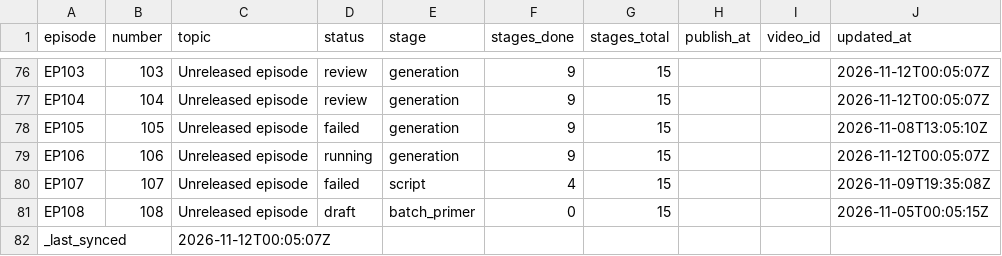
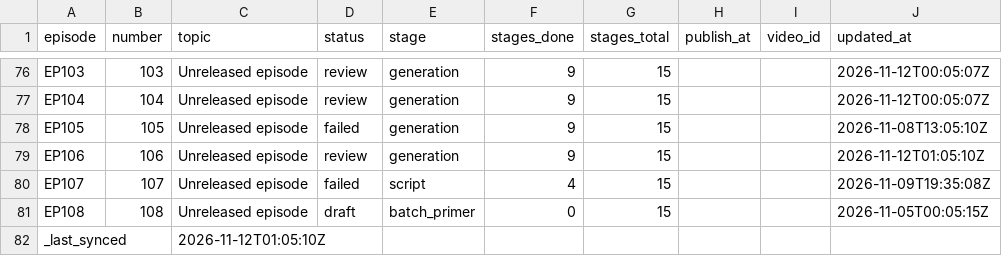
Before and after one commit to Dixon8303/ImaginariumOzone, a CSV file: status/production_status.csv, drawn as a sheet; only a part is shown, gaps mark what is left out.

Commit message:
sync: production status csv

```diff
--- a/status/production_status.csv
+++ b/status/production_status.csv
@@ -78,5 +78,5 @@ EP104,104,Unreleased episode,review,generation,9,15,,,2026-11-12T00:05:07Z
 EP105,105,Unreleased episode,failed,generation,9,15,,,2026-11-08T13:05:10Z
-EP106,106,Unreleased episode,running,generation,9,15,,,2026-11-12T00:05:07Z
+EP106,106,Unreleased episode,review,generation,9,15,,,2026-11-12T01:05:10Z
 EP107,107,Unreleased episode,failed,script,4,15,,,2026-11-09T19:35:08Z
 EP108,108,Unreleased episode,draft,batch_primer,0,15,,,2026-11-05T00:05:15Z
-_last_synced,,2026-11-12T00:05:07Z,,,,,,,
+_last_synced,,2026-11-12T01:05:10Z,,,,,,,
```
